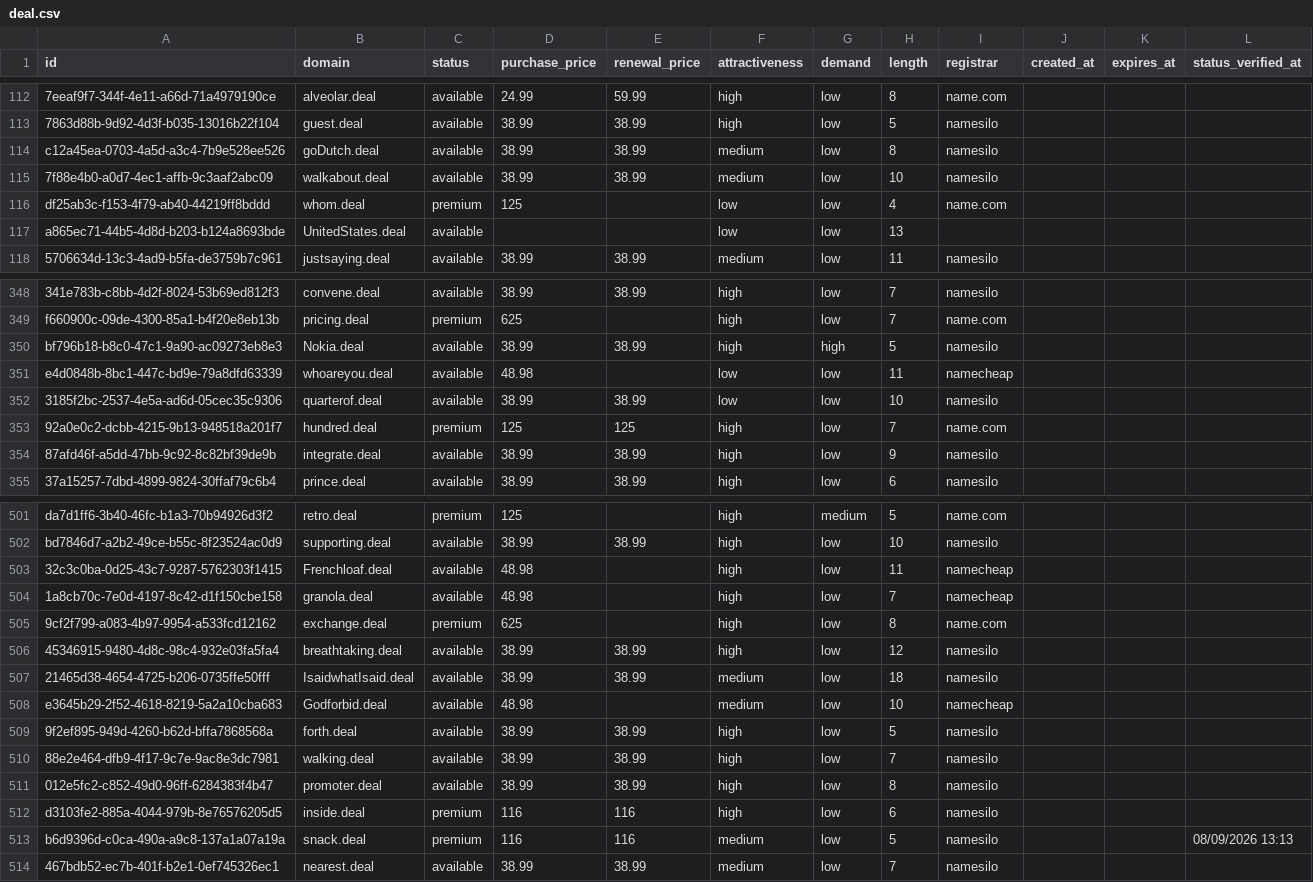
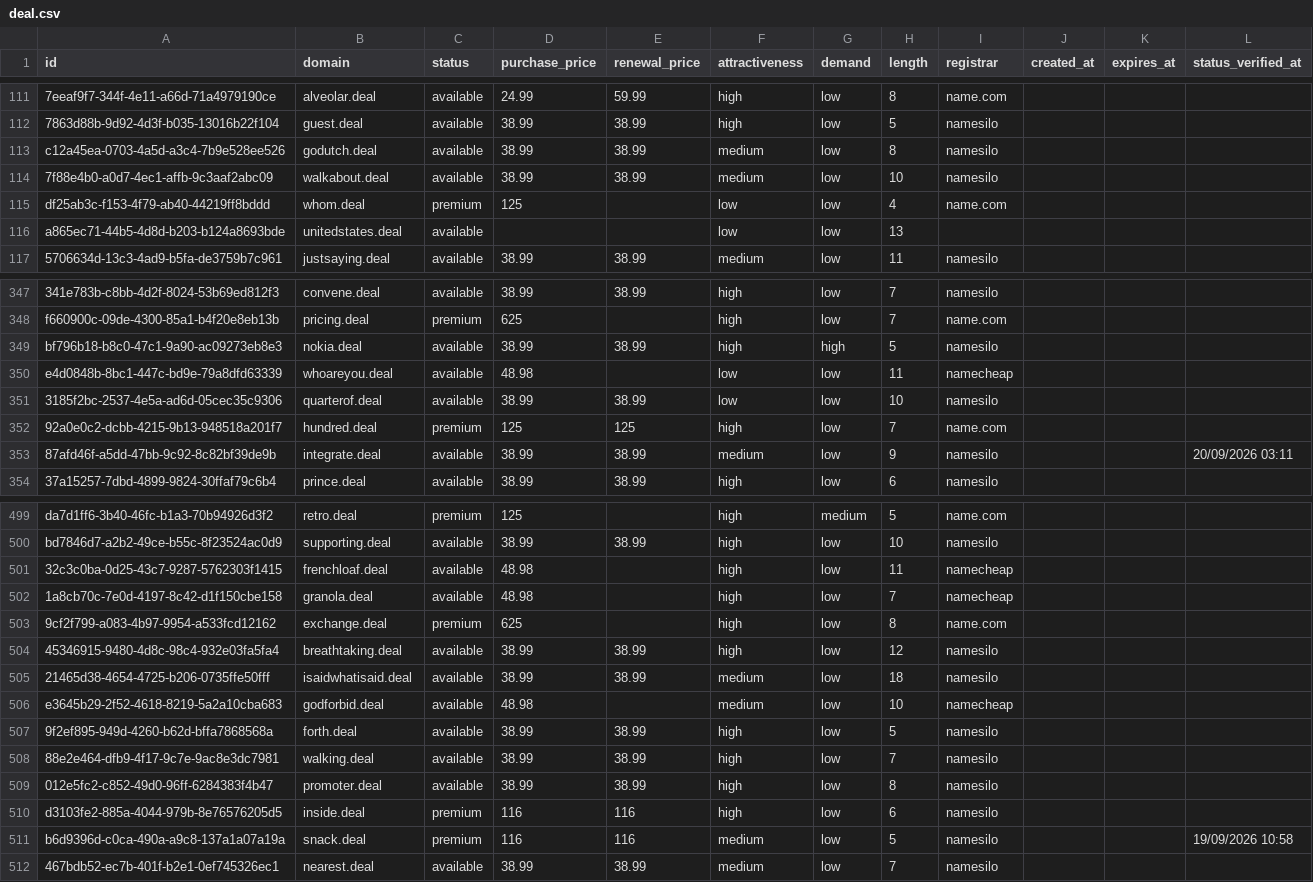
Before and after one commit to UniqueDomains/deal-oneword-domains, a CSV file: deal.csv, drawn as a sheet; only a part is shown, gaps mark what is left out; addresses are those after the commit; the diff covers the shown part only; the diff names each change by its address in the sheet, - before the commit and + after, or states it on an @@ line.

Commit message:
Domains update

```diff
--- a/deal.csv
+++ b/deal.csv
-B113 (domain): goDutch.deal
+B113 (domain): godutch.deal
-B116 (domain): UnitedStates.deal
+B116 (domain): unitedstates.deal
-B349 (domain): Nokia.deal
+B349 (domain): nokia.deal
-F353 (attractiveness): high
+F353 (attractiveness): medium
-L353 (status_verified_at): (empty)
+L353 (status_verified_at): 20/09/2026 03:11
-B501 (domain): Frenchloaf.deal
+B501 (domain): frenchloaf.deal
-B505 (domain): IsaidwhatIsaid.deal
+B505 (domain): isaidwhatisaid.deal
-B506 (domain): Godforbid.deal
+B506 (domain): godforbid.deal
-L511 (status_verified_at): 08/09/2026 13:13
+L511 (status_verified_at): 19/09/2026 10:58
```
Also changed, not shown: 3 added rows, 3 removed rows and 89 edited cells elsewhere in this file, 4 other files.
